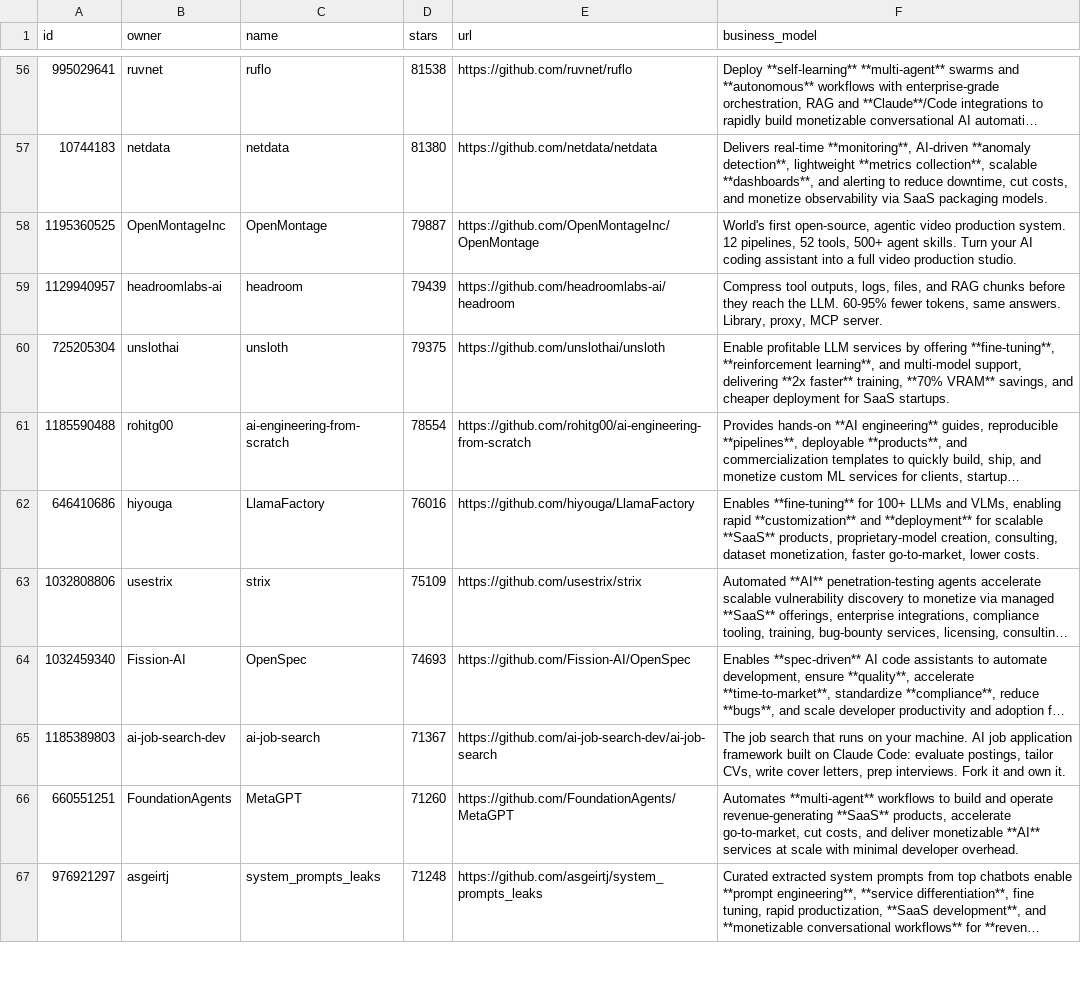
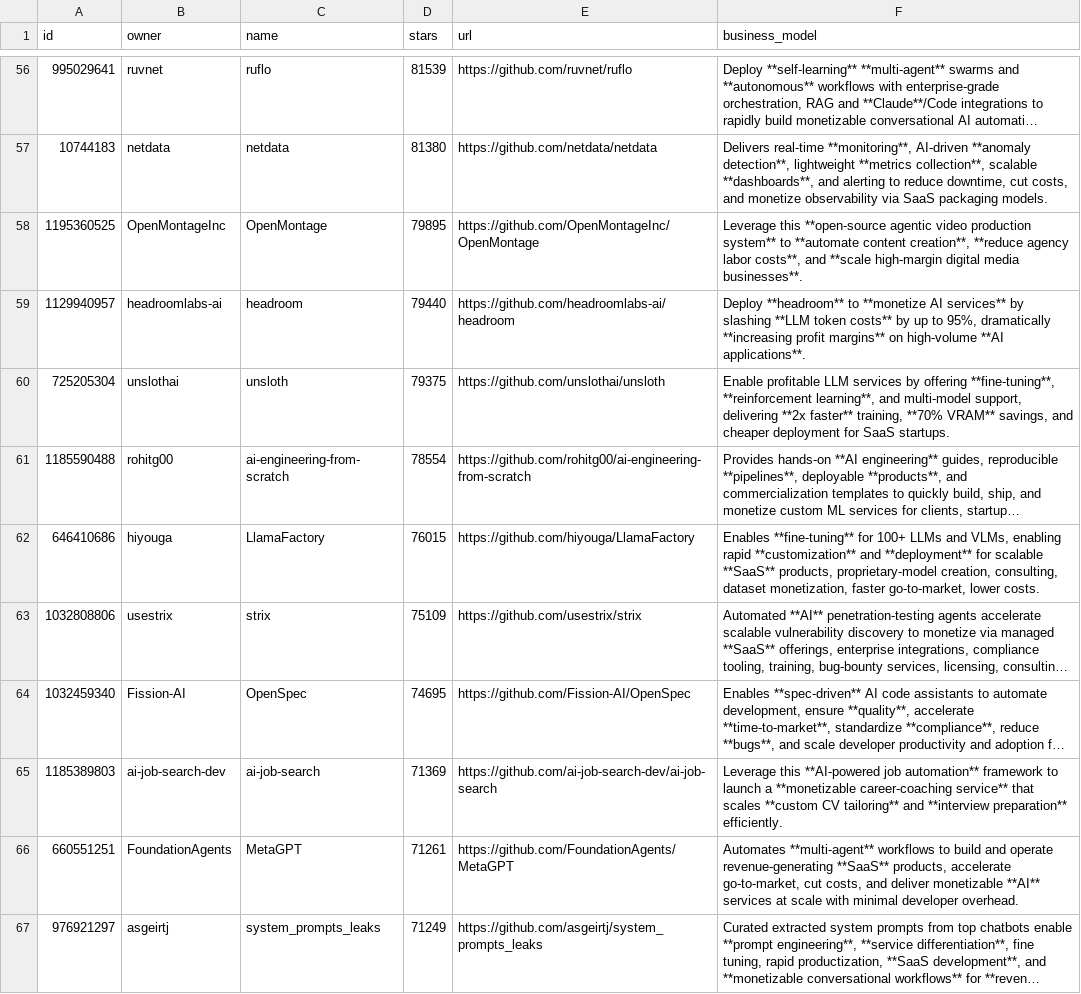
Before and after one commit to r4tnv896hv-bit/MakeMoneyWithAI, a CSV file: repos.csv, drawn as a sheet; only a part is shown, gaps mark what is left out; long unchanged cells end in …; the diff covers the shown part only; the diff names each change by its address in the sheet, - before the commit and + after, or states it on an @@ line.

```diff
--- a/repos.csv
+++ b/repos.csv
-D56 (stars): 81538
+D56 (stars): 81539
-D58 (stars): 79887
+D58 (stars): 79895
-F58 (business_model): World's first open-source, agentic video production system. 12 pipelines, 52 tools, 500+ agent skills. Turn your AI coding assistant into a full video production studio.
+F58 (business_model): Leverage this **open-source agentic video production system** to **automate content creation**, **reduce agency labor costs**, and **scale high-margin digital media businesses**.
-D59 (stars): 79439
+D59 (stars): 79440
-F59 (business_model): Compress tool outputs, logs, files, and RAG chunks before they reach the LLM. 60-95% fewer tokens, same answers. Library, proxy, MCP server.
+F59 (business_model): Deploy **headroom** to **monetize AI services** by slashing **LLM token costs** by up to 95%, dramatically **increasing profit margins** on high-volume **AI applications**.
-D62 (stars): 76016
+D62 (stars): 76015
-D64 (stars): 74693
+D64 (stars): 74695
-D65 (stars): 71367
+D65 (stars): 71369
-F65 (business_model): The job search that runs on your machine. AI job application framework built on Claude Code: evaluate postings, tailor CVs, write cover letters, prep interviews. Fork it and own it.
+F65 (business_model): Leverage this **AI-powered job automation** framework to launch a **monetizable career-coaching service** that scales **custom CV tailoring** and **interview preparation** efficiently.
-D66 (stars): 71260
+D66 (stars): 71261
-D67 (stars): 71248
+D67 (stars): 71249
```
Also changed, not shown: 82 edited cells elsewhere in this file, 1 other file.
